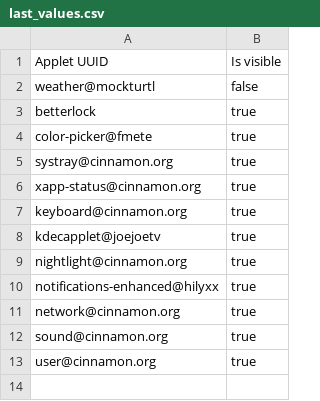
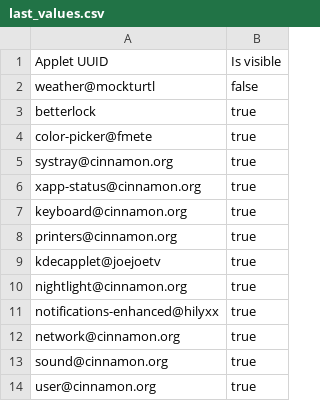
Before and after one commit to ivfrost/dotfiles, a CSV file: cinnamon/.local/share/cinnamon/applets/hideable-applets@cardsurf/values/last_values.csv, drawn as a sheet.

Commit message:
chore(cinnamon): update shortcuts; add printers applet

```diff
--- a/cinnamon/.local/share/cinnamon/applets/hideable-applets@cardsurf/values/last_values.csv
+++ b/cinnamon/.local/share/cinnamon/applets/hideable-applets@cardsurf/values/last_values.csv
@@ -7,2 +7,3 @@ xapp-status@cinnamon.org,true
 keyboard@cinnamon.org,true
+printers@cinnamon.org,true
 kdecapplet@joejoetv,true
```
Also changed, not shown: 43 other files.
